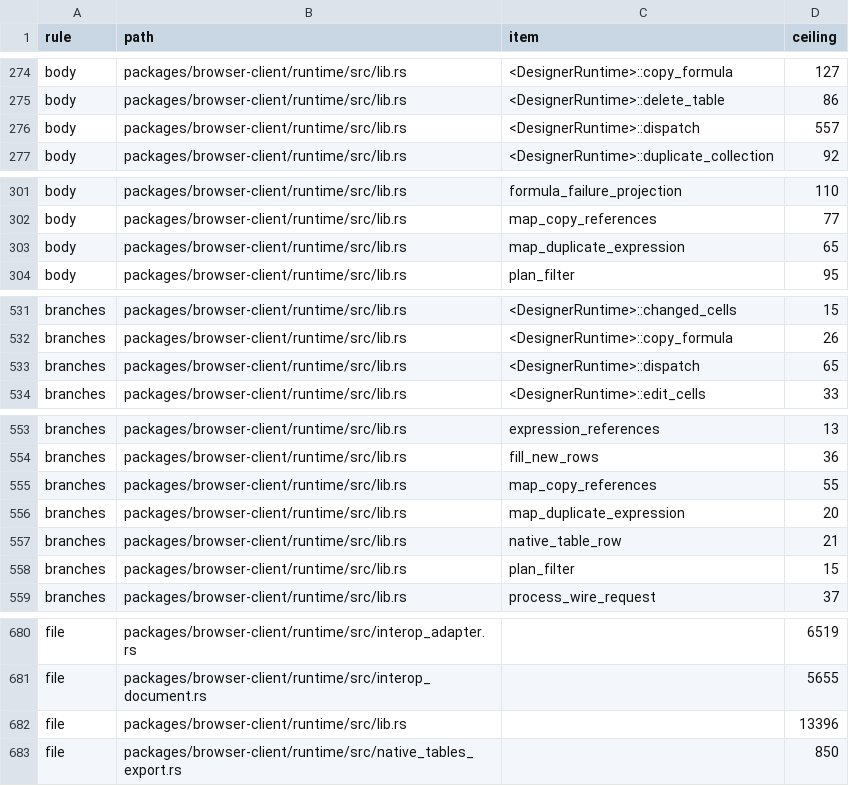
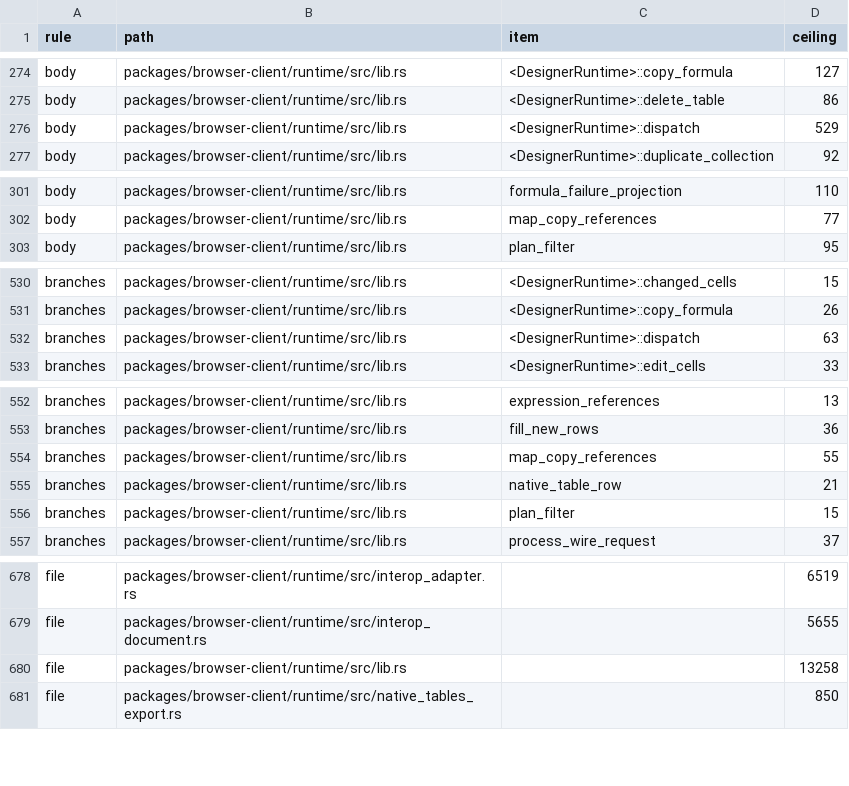
Before and after one commit to nurockplayer/tachiko-work, a TSV file: scripts/clean-code-baseline.tsv, drawn as a sheet; only a part is shown, gaps mark what is left out; the diff covers the shown part only.

Commit message:
Create tables atomically from selected ranges (#964) (#977)
* Create tables atomically from selected ranges (#964)

* chore: refresh clean code baseline

```diff
--- a/scripts/clean-code-baseline.tsv
+++ b/scripts/clean-code-baseline.tsv
@@ -275,3 +275,3 @@ body	packages/browser-client/runtime/src/lib.rs	<DesignerRuntime>::copy_formula
 body	packages/browser-client/runtime/src/lib.rs	<DesignerRuntime>::delete_table	86
-body	packages/browser-client/runtime/src/lib.rs	<DesignerRuntime>::dispatch	557
+body	packages/browser-client/runtime/src/lib.rs	<DesignerRuntime>::dispatch	529
 body	packages/browser-client/runtime/src/lib.rs	<DesignerRuntime>::duplicate_collection	92
@@ -302,3 +302,2 @@ body	packages/browser-client/runtime/src/lib.rs	formula_failure_projection	110
 body	packages/browser-client/runtime/src/lib.rs	map_copy_references	77
-body	packages/browser-client/runtime/src/lib.rs	map_duplicate_expression	65
 body	packages/browser-client/runtime/src/lib.rs	plan_filter	95
@@ -532,3 +531,3 @@ branches	packages/browser-client/runtime/src/lib.rs	<DesignerRuntime>::changed_c
 branches	packages/browser-client/runtime/src/lib.rs	<DesignerRuntime>::copy_formula	26
-branches	packages/browser-client/runtime/src/lib.rs	<DesignerRuntime>::dispatch	65
+branches	packages/browser-client/runtime/src/lib.rs	<DesignerRuntime>::dispatch	63
 branches	packages/browser-client/runtime/src/lib.rs	<DesignerRuntime>::edit_cells	33
@@ -555,3 +554,2 @@ branches	packages/browser-client/runtime/src/lib.rs	fill_new_rows	36
 branches	packages/browser-client/runtime/src/lib.rs	map_copy_references	55
-branches	packages/browser-client/runtime/src/lib.rs	map_duplicate_expression	20
 branches	packages/browser-client/runtime/src/lib.rs	native_table_row	21
@@ -681,3 +679,3 @@ file	packages/browser-client/runtime/src/interop_adapter.rs		6519
 file	packages/browser-client/runtime/src/interop_document.rs		5655
-file	packages/browser-client/runtime/src/lib.rs		13396
+file	packages/browser-client/runtime/src/lib.rs		13258
 file	packages/browser-client/runtime/src/native_tables_export.rs		850
```
Also changed, not shown: 1 edited cell elsewhere in this file, 13 other files.
